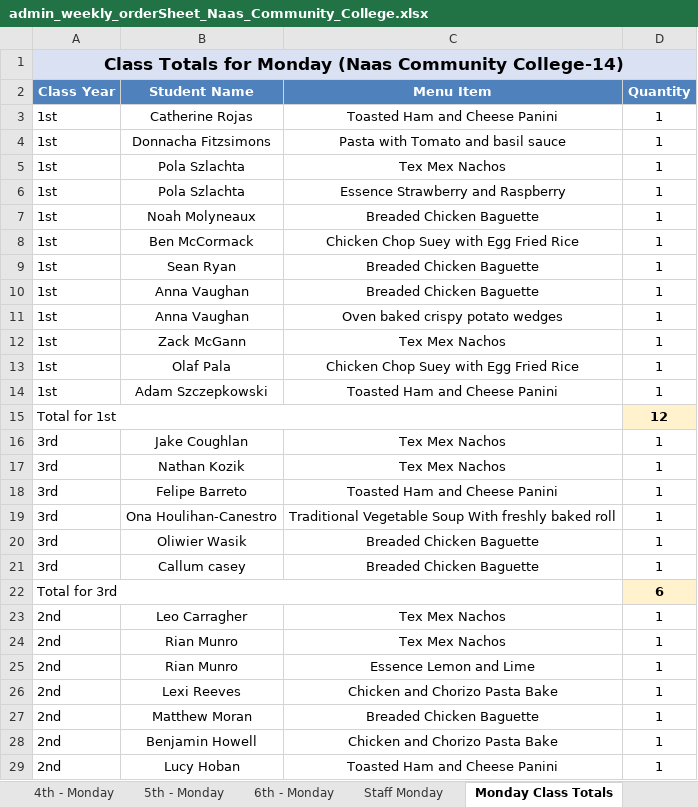
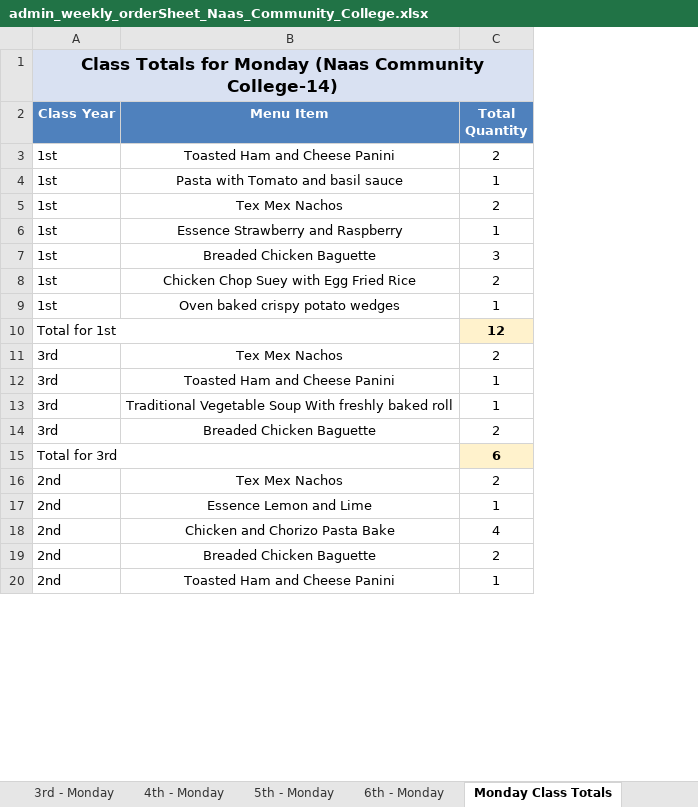
Before and after one commit to Zainabkhan007/Rafter_Backend_System, an Excel workbook: menu_files/admin_weekly_orderSheet_Naas_Community_College.xlsx, sheet Monday Class Totals, drawn as a sheet; only a part is shown; values as stored, in another font and other column widths than the file's, no borders; removed rows and columns are numbered as before the commit, all else as after; the diff covers the shown part only; the diff names each change by its address in the sheet, - before the commit and + after, or states it on an @@ line.

```diff
--- a/menu_files/admin_weekly_orderSheet_Naas_Community_College.xlsx (sheet Monday Class Totals)
+++ b/menu_files/admin_weekly_orderSheet_Naas_Community_College.xlsx (sheet Monday Class Totals)
-column B (Student Name), rows 3-8: Catherine Rojas | Donnacha Fitzsimons | Pola Szlachta | Pola Szlachta | Noah Molyneaux | Ben McCormack; row 11: Anna Vaughan; row 16: Jake Coughlan; rows 18-20: Felipe Barreto | Ona Houlihan-Canestro | Oliwier Wasik; row 23: Leo Carragher; rows 25-27: Rian Munro | Lexi Reeves | Matthew Moran; row 29: Lucy Hoban
-C2: Quantity
+C2: Total Quantity
-C3 (Total Quantity): 1
+C3 (Total Quantity): 2
-C5 (Total Quantity): 1
+C5 (Total Quantity): 2
-C7 (Total Quantity): 1
+C7 (Total Quantity): 3
-C8 (Total Quantity): 1
+C8 (Total Quantity): 2
-row 9: 1st | Sean Ryan | Breaded Chicken Baguette | 1
-row 10: 1st | Anna Vaughan | Breaded Chicken Baguette | 1
-row 12: 1st | Zack McGann | Tex Mex Nachos | 1
-row 13: 1st | Olaf Pala | Chicken Chop Suey with Egg Fried Rice | 1
-row 14: 1st | Adam Szczepkowski | Toasted Ham and Cheese Panini | 1
-C11 (Total Quantity): 1
+C11 (Total Quantity): 2
-row 17: 3rd | Nathan Kozik | Tex Mex Nachos | 1
-C14 (Total Quantity): 1
+C14 (Total Quantity): 2
-row 21: 3rd | Callum casey | Breaded Chicken Baguette | 1
-C16 (Total Quantity): 1
+C16 (Total Quantity): 2
-row 24: 2nd | Rian Munro | Tex Mex Nachos | 1
-C18 (Total Quantity): 1
+C18 (Total Quantity): 4
-C19 (Total Quantity): 1
+C19 (Total Quantity): 2
-row 28: 2nd | Benjamin Howell | Chicken and Chorizo Pasta Bake | 1
```
Also changed, not shown: 3 removed rows elsewhere in this sheet, sheet Wednesday Class Totals, sheet Thursday Class Totals, sheet Tuesday Class Totals, sheet Friday Class Totals, sheet Staff Monday, sheet Staff Friday, 8 more sheets, other sheet tabs, menu_files/admin_weekly_orderSheet_St_Laurences.xlsx, menu_files/chef_weekly_orderSheet_Naas_Community_College.xlsx, 4 other files.
